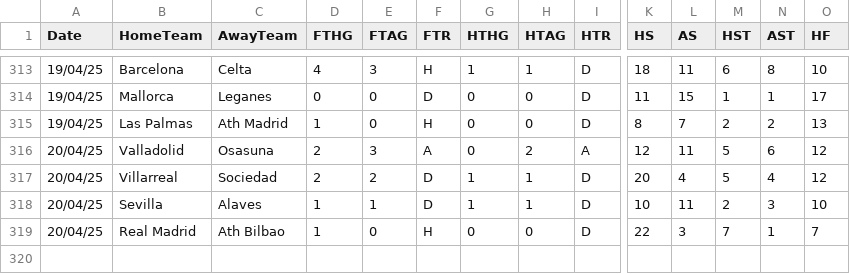
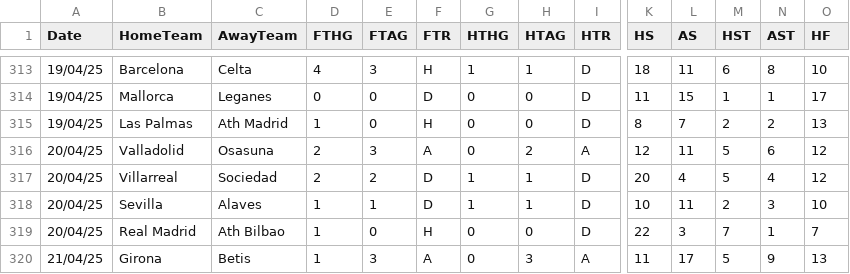
Before and after one commit to datasets/football-datasets, a CSV file: datasets/la-liga/season-2425.csv, drawn as a sheet; only a part is shown, gaps mark what is left out; rows hold the shown columns only; the diff names each change by its address in the sheet, - before the commit and + after, or states it on an @@ line.

```diff
--- a/datasets/la-liga/season-2425.csv
+++ b/datasets/la-liga/season-2425.csv
+row 320: 21/04/25 | Girona | Betis | 1 | 3 | A | 0 | 3 | A | 11 | 17 | 5 | 9 | 13
```
Also changed, not shown: datasets/premier-league/season-2425.csv.
